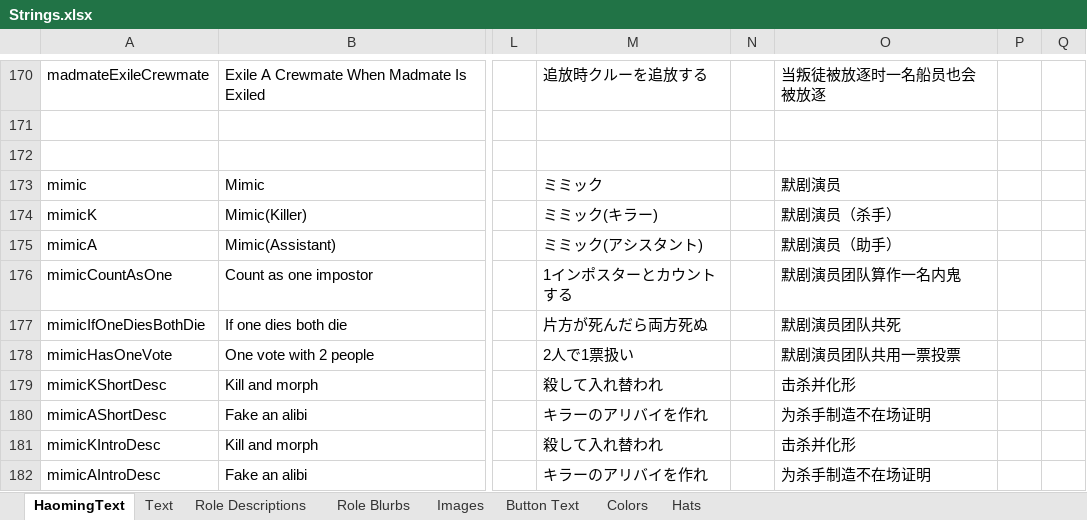
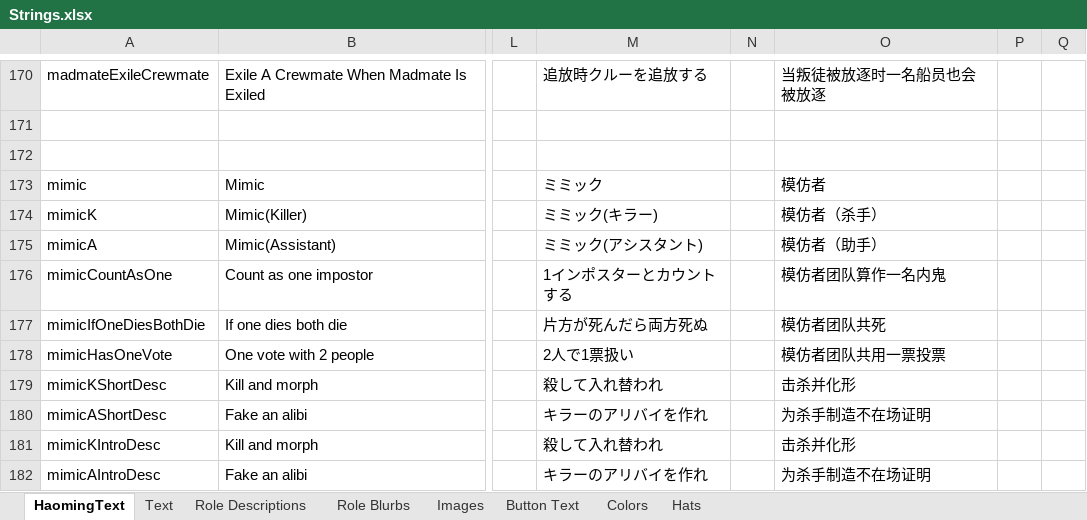
Before and after one commit to Ra2Com/TOR-GM-H_RamboPlay, an Excel workbook: Strings.xlsx, sheet HaomingText, drawn as a sheet; only a part is shown, gaps mark what is left out; values as stored, in another font and other column widths than the file's, no borders; charts and pictures not drawn; the diff covers the shown part only; the diff names each change by its address in the sheet, - before the commit and + after, or states it on an @@ line.

```diff
--- a/Strings.xlsx (sheet HaomingText)
+++ b/Strings.xlsx (sheet HaomingText)
-O173: 默剧演员
+O173: 模仿者
-O174: 默剧演员（杀手）
+O174: 模仿者（杀手）
-O175: 默剧演员（助手）
+O175: 模仿者（助手）
-O176: 默剧演员团队算作一名内鬼
+O176: 模仿者团队算作一名内鬼
-O177: 默剧演员团队共死
+O177: 模仿者团队共死
-O178: 默剧演员团队共用一票投票
+O178: 模仿者团队共用一票投票
```
Also changed, not shown: 61 edited cells elsewhere in this sheet, sheet Text, charts or pictures.
